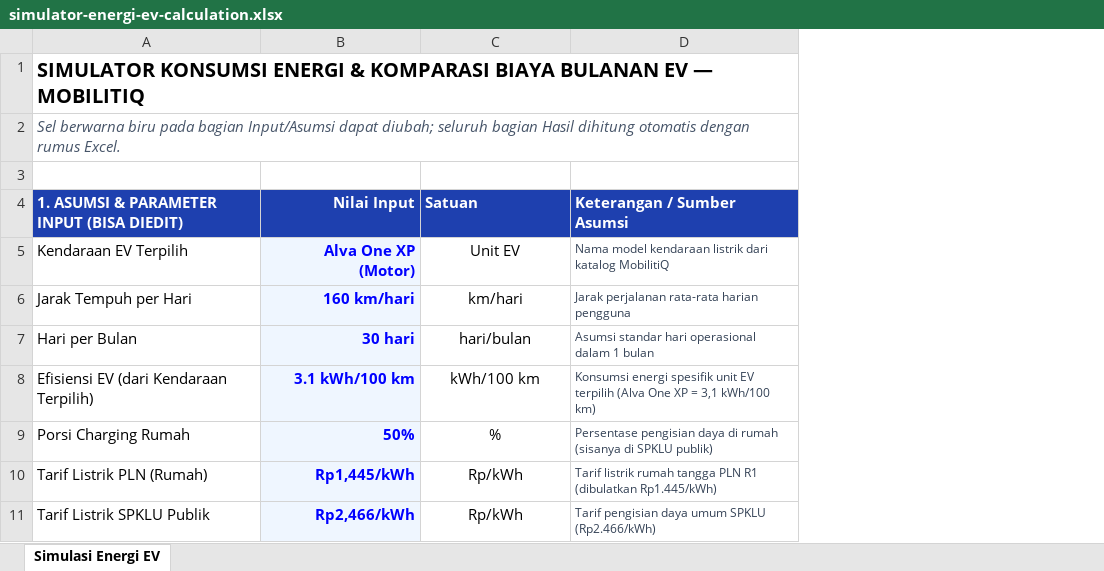
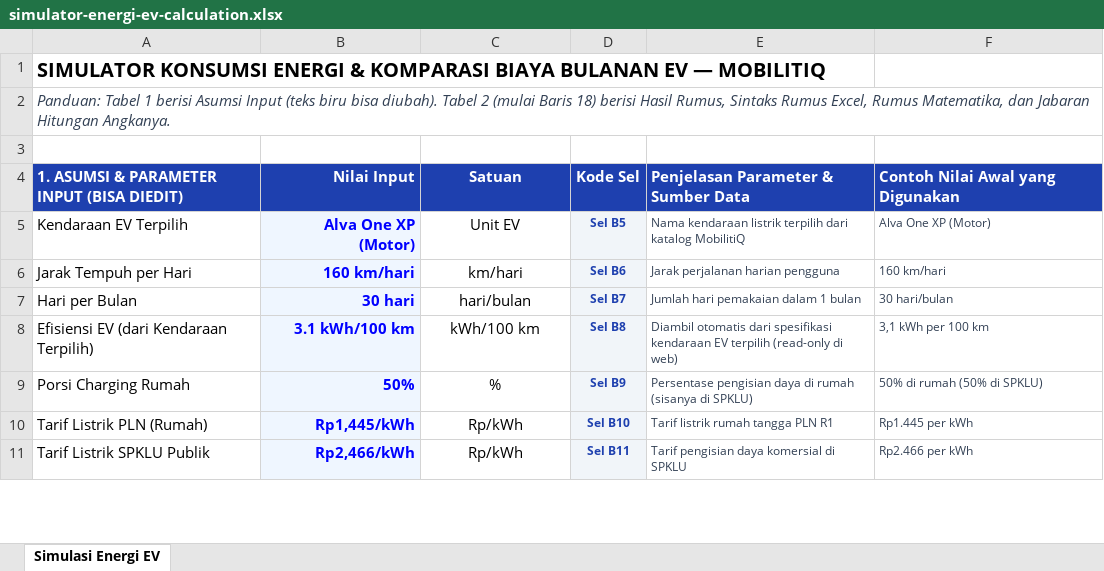
Before and after one commit to PPLKEL2/SI2405-KEL2, an Excel workbook: docs/simulator-energi-ev-calculation.xlsx, sheet Simulasi Energi EV, drawn as a sheet; only a part is shown; values as stored, in another font and other column widths than the file's, no borders; removed rows and columns are numbered as before the commit, all else as after; the diff covers the shown part only; the diff names each change by its address in the sheet, - before the commit and + after, or states it on an @@ line.

Commit message:
docs(pbi07): tambahkan rincian rumus & jabaran hitungan langkah demi langkah di Excel dan Word

```diff
--- a/docs/simulator-energi-ev-calculation.xlsx (sheet Simulasi Energi EV)
+++ b/docs/simulator-energi-ev-calculation.xlsx (sheet Simulasi Energi EV)
-column D, rows 4-11: Keterangan / Sumber Asumsi | Nama model kendaraan listrik dari katalog MobilitiQ | Jarak perjalanan rata-rata harian pengguna | Asumsi standar hari operasional dalam 1 bulan | Konsumsi energi spesifik unit EV terpilih (Alva One XP = 3,1 kWh/100 km) | Persentase pengisian daya di rumah (sisanya di SPKLU publik) | Tarif listrik rumah tangga PLN R1 (dibulatkan Rp1.445/kWh) | Tarif pengisian daya umum SPKLU (Rp2.466/kWh)
+column D, rows 4-11: Kode Sel | Sel B5 | Sel B6 | Sel B7 | Sel B8 | Sel B9 | Sel B10 | Sel B11
+column E, rows 4-11: Penjelasan Parameter & Sumber Data | Nama kendaraan listrik terpilih dari katalog MobilitiQ | Jarak perjalanan harian pengguna | Jumlah hari pemakaian dalam 1 bulan | Diambil otomatis dari spesifikasi kendaraan EV terpilih (read-only di web) | Persentase pengisian daya di rumah (sisanya di SPKLU) | Tarif listrik rumah tangga PLN R1 | Tarif pengisian daya komersial di SPKLU
+column F, rows 4-11: Contoh Nilai Awal yang Digunakan | Alva One XP (Motor) | 160 km/hari | 30 hari/bulan | 3,1 kWh per 100 km | 50% di rumah (50% di SPKLU) | Rp1.445 per kWh | Rp2.466 per kWh
-A2: Sel berwarna biru pada bagian Input/Asumsi dapat diubah; seluruh bagian Hasil dihitung otomatis dengan rumus Excel.
+A2: Panduan: Tabel 1 berisi Asumsi Input (teks biru bisa diubah). Tabel 2 (mulai Baris 18) berisi Hasil Rumus, Sintaks Rumus Excel, Rumus Matematika, dan Jabaran Hitungan Angkanya.
-C4 alignment: left
+C4 alignment: center
```
Also changed, not shown: 20 edited cells and cell formats elsewhere in this sheet, 1 other file.
